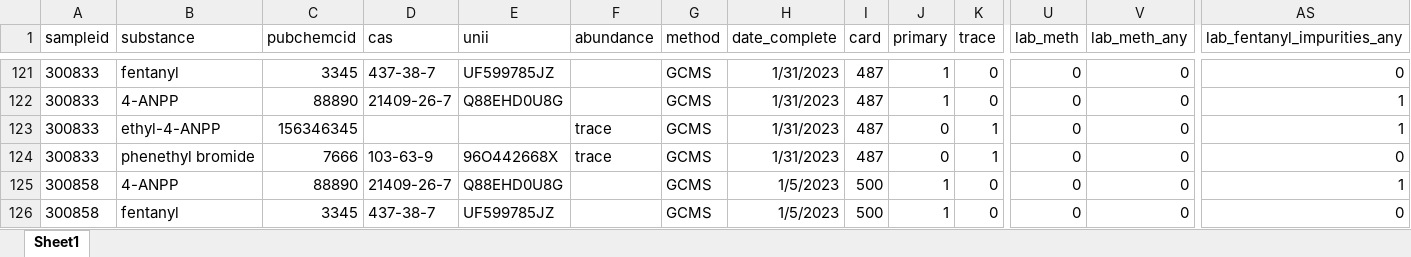
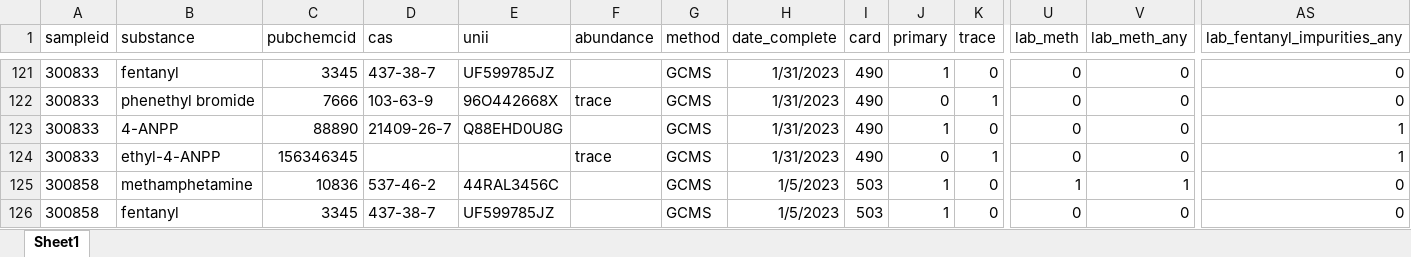
Before and after one commit to opioiddatalab/drugchecking, an Excel workbook: datasets/selfservice/hnc/lab_detail.xlsx, sheet Sheet1, drawn as a sheet; only a part is shown, gaps mark what is left out; values as stored, in another font and other column widths than the file's, no borders; the diff covers the shown part only; the diff names each change by its address in the sheet, - before the commit and + after, or states it on an @@ line.

```diff
--- a/datasets/selfservice/hnc/lab_detail.xlsx (sheet Sheet1)
+++ b/datasets/selfservice/hnc/lab_detail.xlsx (sheet Sheet1)
-I121:I124 (card): 487
+I121:I124 (card): 490
-B122 (substance): 4-ANPP
+B122 (substance): phenethyl bromide
-C122 (pubchemcid): 88890
+C122 (pubchemcid): 7666
-D122 (cas): 21409-26-7
+D122 (cas): 103-63-9
-E122 (unii): Q88EHD0U8G
+E122 (unii): 96O442668X
-F122 (abundance): (empty)
+F122 (abundance): trace
-J122 (primary): 1
+J122 (primary): 0
-K122 (trace): 0
+K122 (trace): 1
-AS122 (lab_fentanyl_impurities_any): 1
+AS122 (lab_fentanyl_impurities_any): 0
-B123 (substance): ethyl-4-ANPP
+B123 (substance): 4-ANPP
-C123 (pubchemcid): 156346345
+C123 (pubchemcid): 88890
-D123 (cas): (empty)
+D123 (cas): 21409-26-7
-E123 (unii): (empty)
+E123 (unii): Q88EHD0U8G
-F123 (abundance): trace
+F123 (abundance): (empty)
-J123 (primary): 0
+J123 (primary): 1
-K123 (trace): 1
+K123 (trace): 0
-B124 (substance): phenethyl bromide
+B124 (substance): ethyl-4-ANPP
-C124 (pubchemcid): 7666
+C124 (pubchemcid): 156346345
-D124 (cas): 103-63-9
+D124 (cas): (empty)
-E124 (unii): 96O442668X
+E124 (unii): (empty)
-AS124 (lab_fentanyl_impurities_any): 0
+AS124 (lab_fentanyl_impurities_any): 1
-B125 (substance): 4-ANPP
+B125 (substance): methamphetamine
-C125 (pubchemcid): 88890
+C125 (pubchemcid): 10836
-D125 (cas): 21409-26-7
+D125 (cas): 537-46-2
-E125 (unii): Q88EHD0U8G
+E125 (unii): 44RAL3456C
-I125:I126 (card): 500
+I125:I126 (card): 503
-U125 (lab_meth): 0
+U125 (lab_meth): 1
-V125 (lab_meth_any): 0
+V125 (lab_meth_any): 1
-AS125 (lab_fentanyl_impurities_any): 1
+AS125 (lab_fentanyl_impurities_any): 0
```
Also changed, not shown: 53 moved rows and 66 edited cells elsewhere in this sheet, datasets/analysis_dataset.xlsx, datasets/lab_detail.xlsx, 35 other files.
